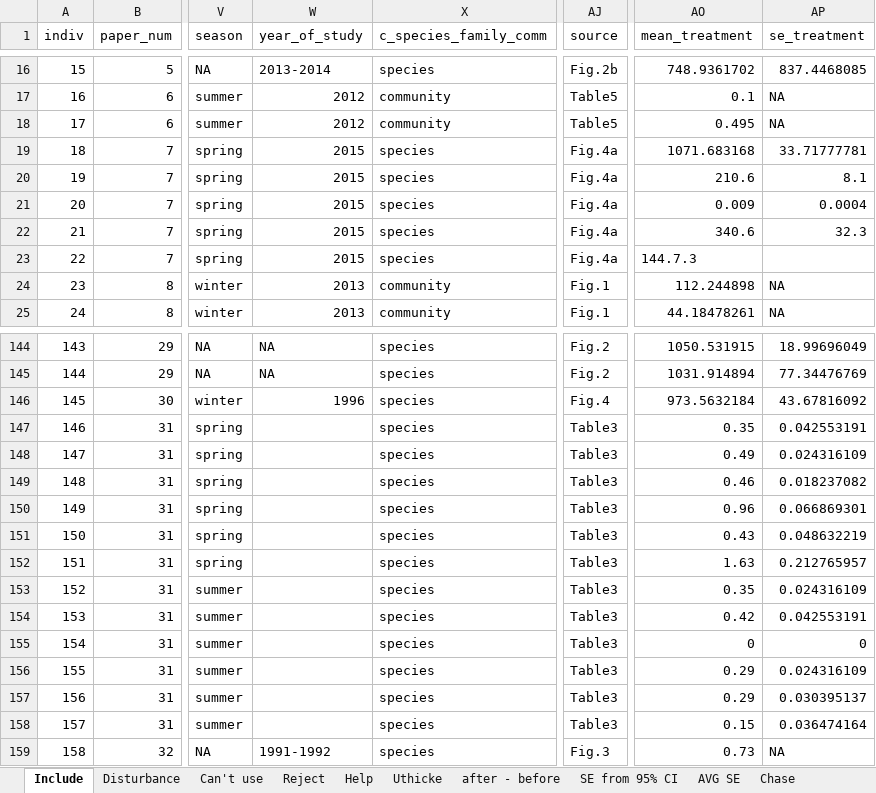
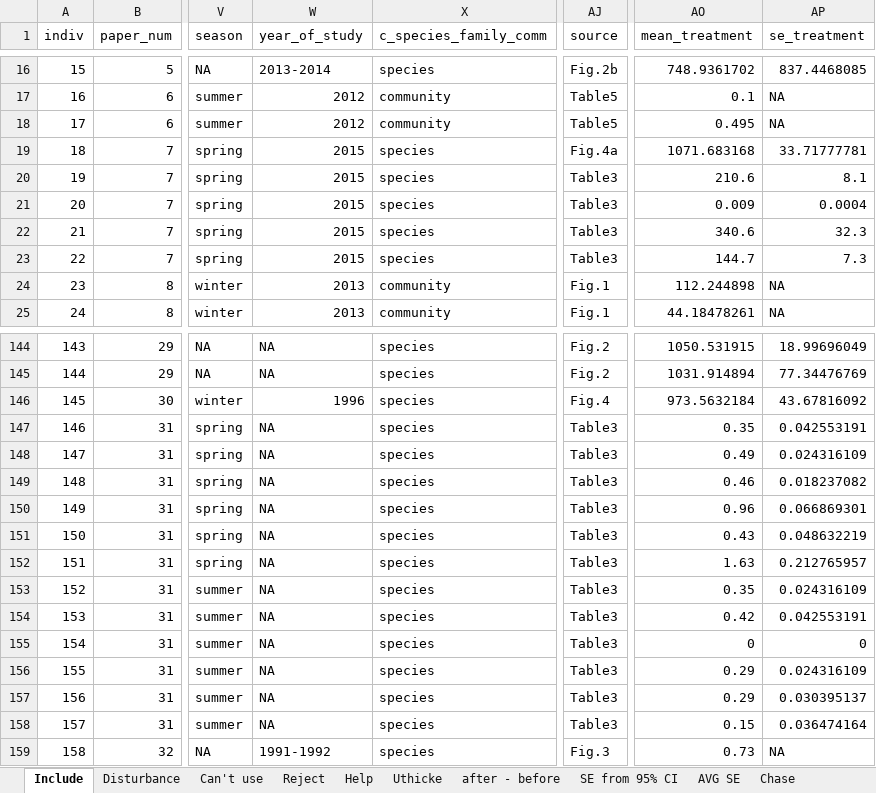
Before and after one commit to em-lim13/Ch1-Meta-analysis, an Excel workbook: Output/Data/meta_analysis_data.xlsx, sheet Include, drawn as a sheet; only a part is shown, gaps mark what is left out; values as stored, in another font and other column widths than the file's, no borders; the diff names each change by its address in the sheet, - before the commit and + after, or states it on an @@ line.

Commit message:
fixed decimal error in treatment_mean column

```diff
--- a/Output/Data/meta_analysis_data.xlsx (sheet Include)
+++ b/Output/Data/meta_analysis_data.xlsx (sheet Include)
-AJ20:AJ23 (source): Fig.4a
+AJ20:AJ23 (source): Table3
-AO23 (mean_treatment): 144.7.3
+AO23 (mean_treatment): 144.7
-AP23 (se_treatment): (empty)
+AP23 (se_treatment): 7.3
-W147:W158 (year_of_study): (empty)
+W147:W158 (year_of_study): NA
```
Also changed, not shown: 1 other file.
